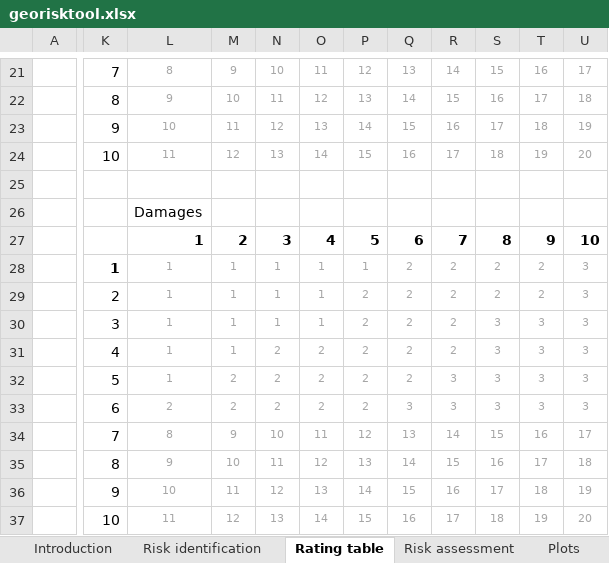
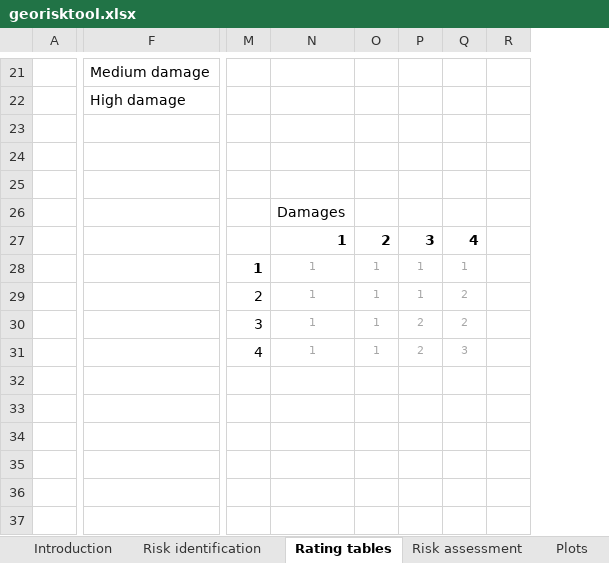
Before and after one commit to ThomasLeGuenan/Georisktool, an Excel workbook: georisktool.xlsx, sheet Rating tables, drawn as a sheet; only a part is shown, gaps mark what is left out; values as stored, in another font and other column widths than the file's, no borders; charts and pictures and conditional formats not drawn; removed rows and columns are numbered as before the commit, all else as after; rows hold the shown columns only; the diff covers the shown part only; the diff names each change by its address in the sheet, - before the commit and + after, or states it on an @@ line.

```diff
--- a/georisktool.xlsx (sheet Rating tables)
+++ b/georisktool.xlsx (sheet Rating tables)
-sheet tab: Rating table
+sheet tab: Rating tables
+column F, rows 21-22: Medium damage | High damage
-column P, rows 21-24: 12 | 13 | 14 | 15; rows 29-31: all 2
-column Q, rows 21-24: 13 | 14 | 15 | 16; rows 29-31: all 2
-column R, rows 21-24: 14 | 15 | 16 | 17; rows 29-31: all 2
-column S, rows 21-24: 15 | 16 | 17 | 18; rows 29-31: 2 | 3 | 3
-column T, rows 21-24: 16 | 17 | 18 | 19; rows 29-31: 2 | 3 | 3
-column U, rows 21-24: 17 | 18 | 19 | 20; rows 29-31: all 3
+column R, empty
-M21: 7
+M21: (empty)
-N21: 8
+N21: (empty)
-O21: 9
+O21: (empty)
-P21: 10
+P21: (empty)
-Q21: 11
+Q21: (empty)
-M22: 8
+M22: (empty)
-N22: 9
+N22: (empty)
-O22: 10
+O22: (empty)
-P22: 11
+P22: (empty)
-Q22: 12
+Q22: (empty)
-row 23:  | 9 | 10 | 11 | 12 | 13 | 14 | 15 | 16 | 17 | 18 | 19
+row 23: (empty)
-row 24:  | 10 | 11 | 12 | 13 | 14 | 15 | 16 | 17 | 18 | 19 | 20
+row 24: (empty)
-row 25: (empty)
+row 25: (empty)
-row 26:  |  | Damages
-row 27:  |  | 1 | 2 | 3 | 4 | 5 | 6 | 7 | 8 | 9 | 10
-row 28:  | 1 | 1 | 1 | 1 | 1 | 1 | 2 | 2 | 2 | 2 | 3
+row 26:  |  |  | Damages
+row 27:  |  |  | 1 | 2 | 3 | 4
+row 28:  |  | 1 | 1 | 1 | 1 | 1
-Q29:Q30: 1
+Q29:Q30: 2
-P30: 1
+P30: 2
-Q31: 2
+Q31: 3
-row 32:  | 5 | 1 | 2 | 2 | 2 | 2 | 2 | 3 | 3 | 3 | 3
-row 33:  | 6 | 2 | 2 | 2 | 2 | 2 | 3 | 3 | 3 | 3 | 3
-row 34:  | 7 | 8 | 9 | 10 | 11 | 12 | 13 | 14 | 15 | 16 | 17
-row 35:  | 8 | 9 | 10 | 11 | 12 | 13 | 14 | 15 | 16 | 17 | 18
-row 36:  | 9 | 10 | 11 | 12 | 13 | 14 | 15 | 16 | 17 | 18 | 19
-row 37:  | 10 | 11 | 12 | 13 | 14 | 15 | 16 | 17 | 18 | 19 | 20
```
Also changed, not shown: 6 added columns and 17 edited cells elsewhere in this sheet, sheet Risk assessment, sheet PlotMatrix_dots, sheet PlotMatrix_Heat, sheet Risk identification, sheet Plots, sheet Help, 1 more sheet, other sheet tabs, formulas that keep their value, charts or pictures.
